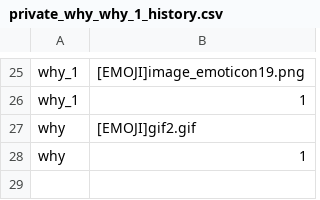
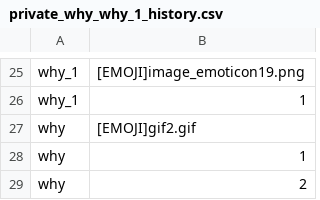
Before and after one commit to wuhaoyang807/chatroom-designed-by-cousor, a CSV file: server/private_why_why_1_history.csv, drawn as a sheet; only a part is shown, gaps mark what is left out.

```diff
--- a/server/private_why_why_1_history.csv
+++ b/server/private_why_why_1_history.csv
@@ -28 +28,2 @@ why,[EMOJI]gif2.gif
 why,1
+why,2
```
Also changed, not shown: 3 other files.
